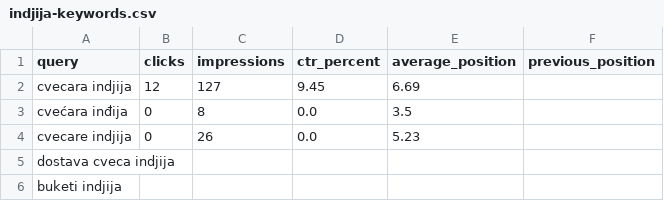
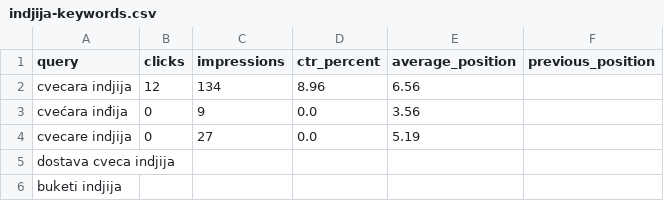
Before and after one commit to darkotosic/lotos-seo-monitornig, a CSV file: reports/indjija-keywords.csv, drawn as a sheet.

```diff
--- a/reports/indjija-keywords.csv
+++ b/reports/indjija-keywords.csv
@@ -1,5 +1,5 @@
 query,clicks,impressions,ctr_percent,average_position,previous_position
-cvecara indjija,12,127,9.45,6.69,
-cvećara inđija,0,8,0.0,3.5,
-cvecare indjija,0,26,0.0,5.23,
+cvecara indjija,12,134,8.96,6.56,
+cvećara inđija,0,9,0.0,3.56,
+cvecare indjija,0,27,0.0,5.19,
 dostava cveca indjija,,,,,
```
Also changed, not shown: reports/indjija-history.csv, reports/indjija-rank-history.csv, 10 other files.
